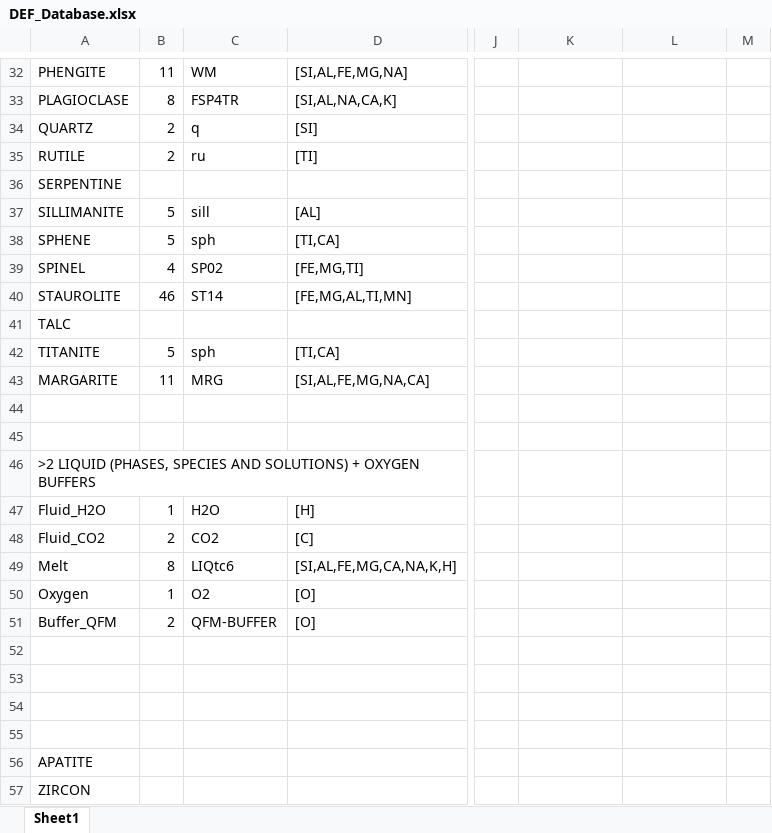
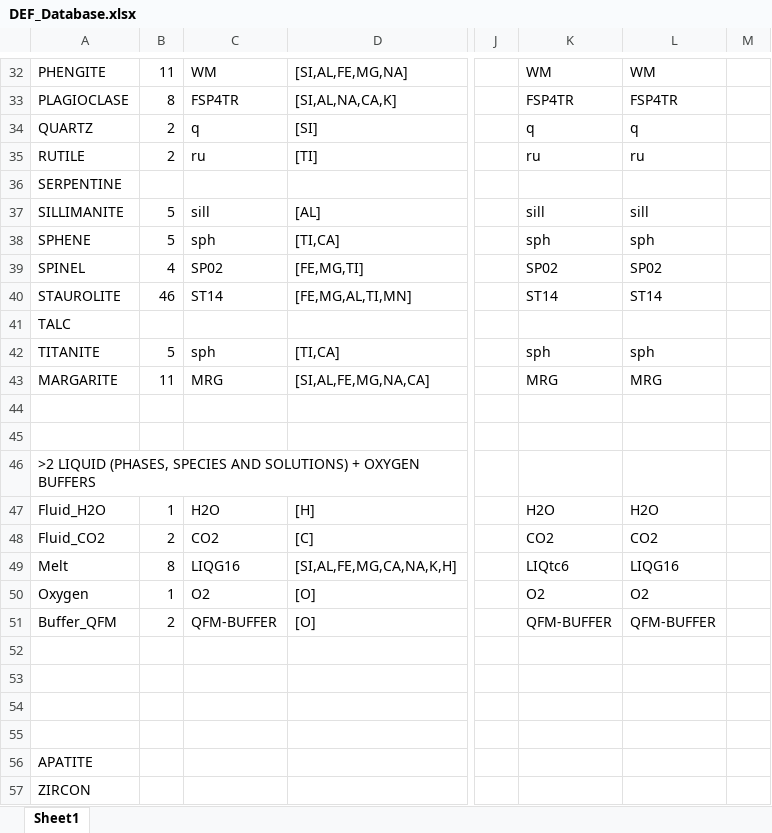
Before and after one commit to xmaptools/XMapTools_Developers, an Excel workbook: Program/Addons/BingoAntidote/Databases/DEF_Database.xlsx, sheet Sheet1, drawn as a sheet; only a part is shown, gaps mark what is left out; values as stored, in another font and other column widths than the file's, no borders; the diff covers the shown part only; the diff names each change by its address in the sheet, - before the commit and + after, or states it on an @@ line.

Commit message:
Update Bingo-Antitode
- Database files
- Eliminate timer

```diff
--- a/Program/Addons/BingoAntidote/Databases/DEF_Database.xlsx (sheet Sheet1)
+++ b/Program/Addons/BingoAntidote/Databases/DEF_Database.xlsx (sheet Sheet1)
-K32: (empty)
+K32: WM
-L32: (empty)
+L32: WM
-K33: (empty)
+K33: FSP4TR
-L33: (empty)
+L33: FSP4TR
-K34: (empty)
+K34: q
-L34: (empty)
+L34: q
-K35: (empty)
+K35: ru
-L35: (empty)
+L35: ru
-K37: (empty)
+K37: sill
-L37: (empty)
+L37: sill
-K38: (empty)
+K38: sph
-L38: (empty)
+L38: sph
-K39: (empty)
+K39: SP02
-L39: (empty)
+L39: SP02
-K40: (empty)
+K40: ST14
-L40: (empty)
+L40: ST14
-K42: (empty)
+K42: sph
-L42: (empty)
+L42: sph
-K43: (empty)
+K43: MRG
-L43: (empty)
+L43: MRG
-K47: (empty)
+K47: H2O
-L47: (empty)
+L47: H2O
-K48: (empty)
+K48: CO2
-L48: (empty)
+L48: CO2
-C49: LIQtc6
+C49: LIQG16
-K49: (empty)
+K49: LIQtc6
-L49: (empty)
+L49: LIQG16
-K50: (empty)
+K50: O2
-L50: (empty)
+L50: O2
-K51: (empty)
+K51: QFM-BUFFER
-L51: (empty)
+L51: QFM-BUFFER
```
Also changed, not shown: 1 added row, 1 removed row and 60 edited cells elsewhere in this sheet, 10 other files.
